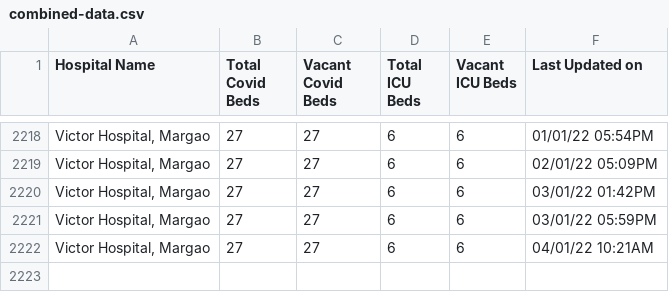
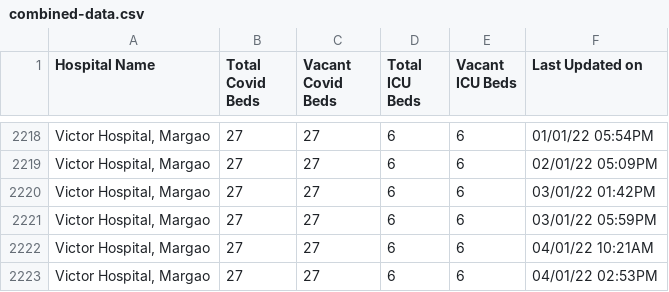
Before and after one commit to gurmanbh/goa-beds-scraper, a CSV file: data/combined-data.csv, drawn as a sheet; only a part is shown, gaps mark what is left out; the diff names each change by its address in the sheet, - before the commit and + after, or states it on an @@ line.

Commit message:
Latest data: Tue Jan  4 16:28:01 UTC 2022

```diff
--- a/data/combined-data.csv
+++ b/data/combined-data.csv
+row 2223: Victor Hospital, Margao | 27 | 27 | 6 | 6 | 04/01/22 02:53PM
```
